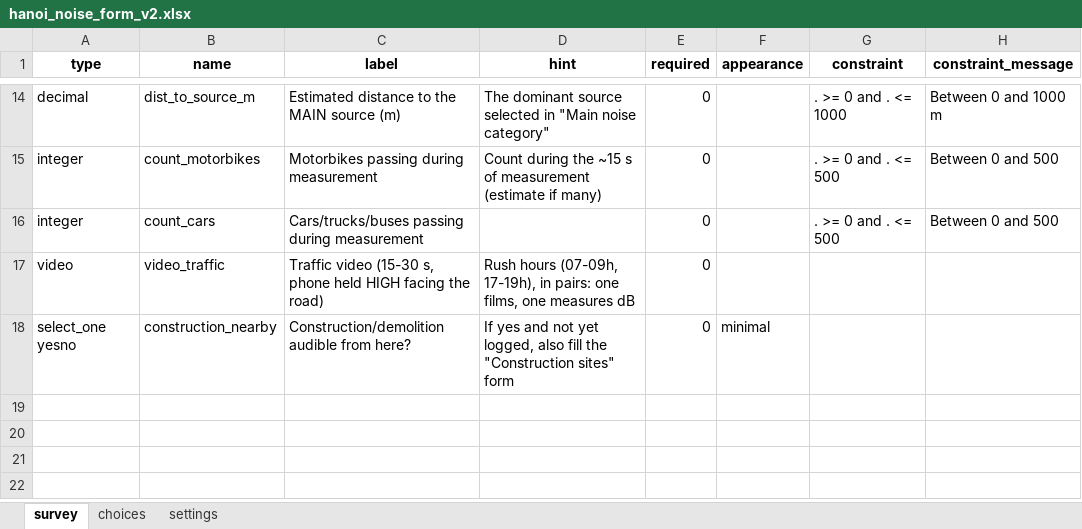
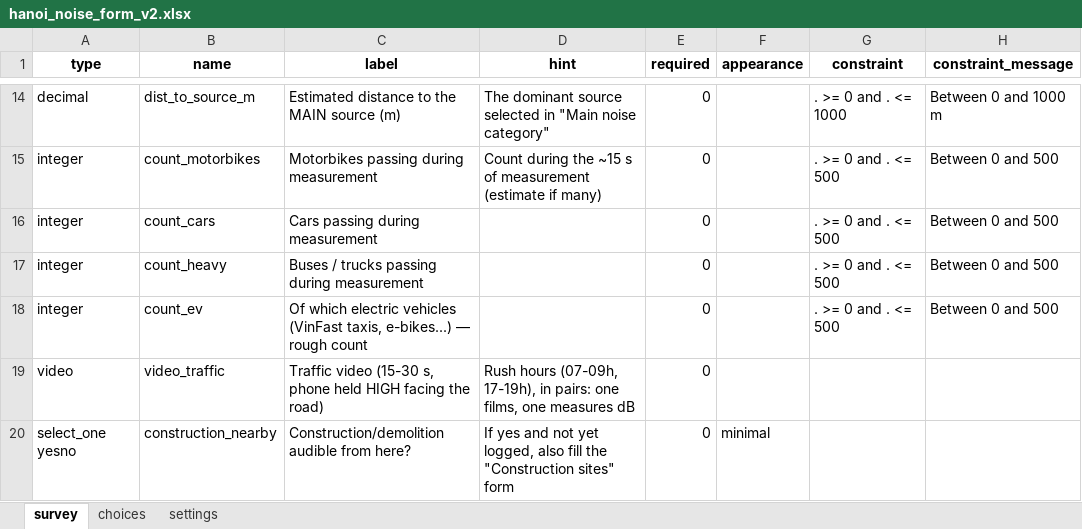
Before and after one commit to Colauz/noise-modelling-hanoi, an Excel workbook: field/hanoi_noise_form_v2.xlsx, sheet survey, drawn as a sheet; only a part is shown, gaps mark what is left out; values as stored, in another font and other column widths than the file's, no borders; the diff names each change by its address in the sheet, - before the commit and + after, or states it on an @@ line.

```diff
--- a/field/hanoi_noise_form_v2.xlsx (sheet survey)
+++ b/field/hanoi_noise_form_v2.xlsx (sheet survey)
-C16 (label): Cars/trucks/buses passing during measurement
+C16 (label): Cars passing during measurement
+row 17: integer | count_heavy | Buses / trucks passing during measurement |  | 0 |  | . >= 0 and . <= 500 | Between 0 and 500
+row 18: integer | count_ev | Of which electric vehicles (VinFast taxis, e-bikes...) — rough count |  | 0 |  | . >= 0 and . <= 500 | Between 0 and 500
```
Also changed, not shown: sheet settings, field/hanoi_construction_form.xlsx.
